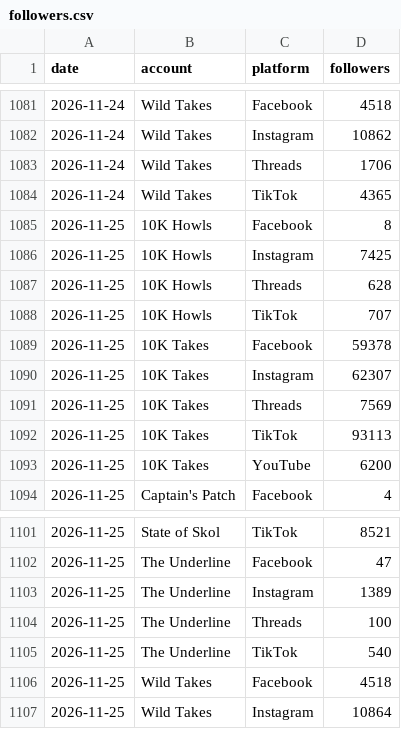
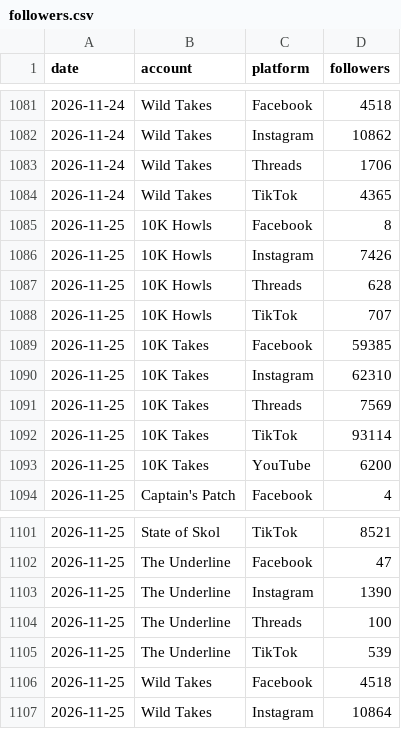
Before and after one commit to 10000takes/10k-hub, a CSV file: followers.csv, drawn as a sheet; only a part is shown, gaps mark what is left out.

```diff
--- a/followers.csv
+++ b/followers.csv
@@ -1085,9 +1085,9 @@ date,account,platform,followers
 2026-11-25,10K Howls,Facebook,8
-2026-11-25,10K Howls,Instagram,7425
+2026-11-25,10K Howls,Instagram,7426
 2026-11-25,10K Howls,Threads,628
 2026-11-25,10K Howls,TikTok,707
-2026-11-25,10K Takes,Facebook,59378
-2026-11-25,10K Takes,Instagram,62307
+2026-11-25,10K Takes,Facebook,59385
+2026-11-25,10K Takes,Instagram,62310
 2026-11-25,10K Takes,Threads,7569
-2026-11-25,10K Takes,TikTok,93113
+2026-11-25,10K Takes,TikTok,93114
 2026-11-25,10K Takes,YouTube,6200
@@ -1102,5 +1102,5 @@ date,account,platform,followers
 2026-11-25,The Underline,Facebook,47
-2026-11-25,The Underline,Instagram,1389
+2026-11-25,The Underline,Instagram,1390
 2026-11-25,The Underline,Threads,100
-2026-11-25,The Underline,TikTok,540
+2026-11-25,The Underline,TikTok,539
 2026-11-25,Wild Takes,Facebook,4518
```
Also changed, not shown: metrics.csv, post_metrics.csv, 1 other file.
